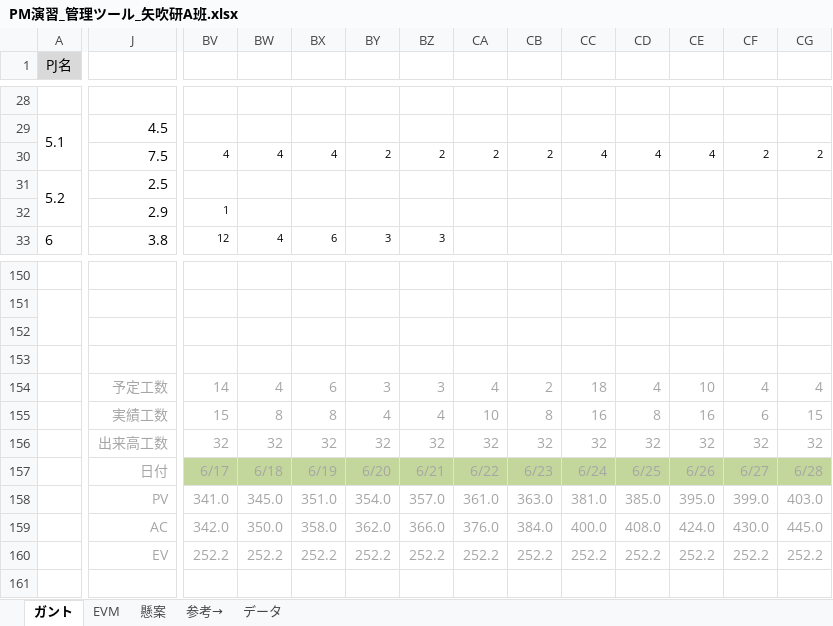
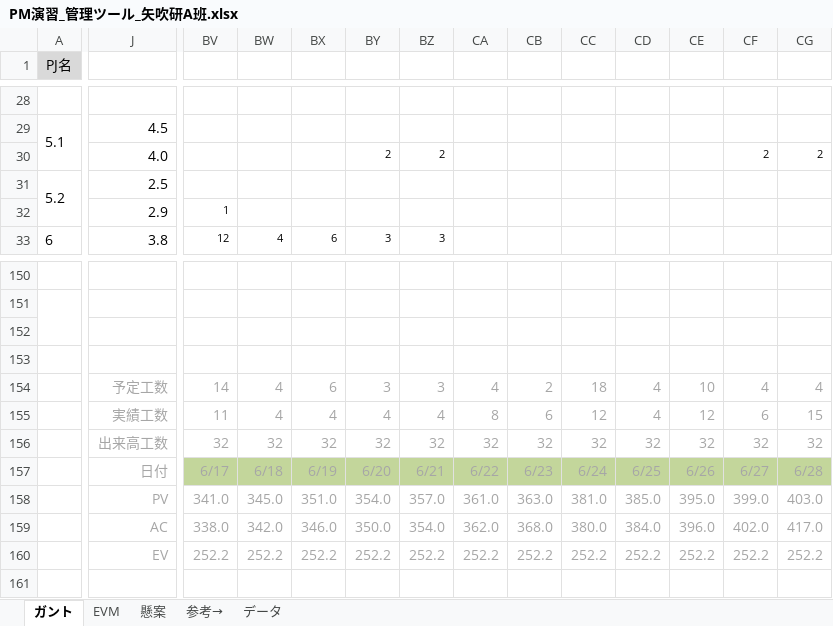
Before and after one commit to takamasaoki/-A-, an Excel workbook: PM演習_管理ツール_矢吹研A班.xlsx, sheet ガント, drawn as a sheet; only a part is shown, gaps mark what is left out; values as stored, in another font and other column widths than the file's, no borders; conditional formats not drawn; the diff covers the shown part only; the diff names each change by its address in the sheet, - before the commit and + after, or states it on an @@ line.

Commit message:
内部設計分変更
全体的にコストオーバーなので

```diff
--- a/PM演習_管理ツール_矢吹研A班.xlsx (sheet ガント)
+++ b/PM演習_管理ツール_矢吹研A班.xlsx (sheet ガント)
-J30: 7.5
+J30: 4.0
-BV30: 4
+BV30: (empty)
-BW30: 4
+BW30: (empty)
-BX30: 4
+BX30: (empty)
-CA30: 2
+CA30: (empty)
-CB30: 2
+CB30: (empty)
-CC30: 4
+CC30: (empty)
-CD30: 4
+CD30: (empty)
-CE30: 4
+CE30: (empty)
-BV155: 15
+BV155: 11
-BW155: 8
+BW155: 4
-BX155: 8
+BX155: 4
-CA155: 10
+CA155: 8
-CB155: 8
+CB155: 6
-CC155: 16
+CC155: 12
-CD155: 8
+CD155: 4
-CE155: 16
+CE155: 12
-BV159: 342.0
+BV159: 338.0
-BW159: 350.0
+BW159: 342.0
-BX159: 358.0
+BX159: 346.0
-BY159: 362.0
+BY159: 350.0
-BZ159: 366.0
+BZ159: 354.0
-CA159: 376.0
+CA159: 362.0
-CB159: 384.0
+CB159: 368.0
-CC159: 400.0
+CC159: 380.0
-CD159: 408.0
+CD159: 384.0
-CE159: 424.0
+CE159: 396.0
-CF159: 430.0
+CF159: 402.0
-CG159: 445.0
+CG159: 417.0
```
Also changed, not shown: 34 edited cells elsewhere in this sheet, sheet EVM, hidden cells, charts or pictures.
